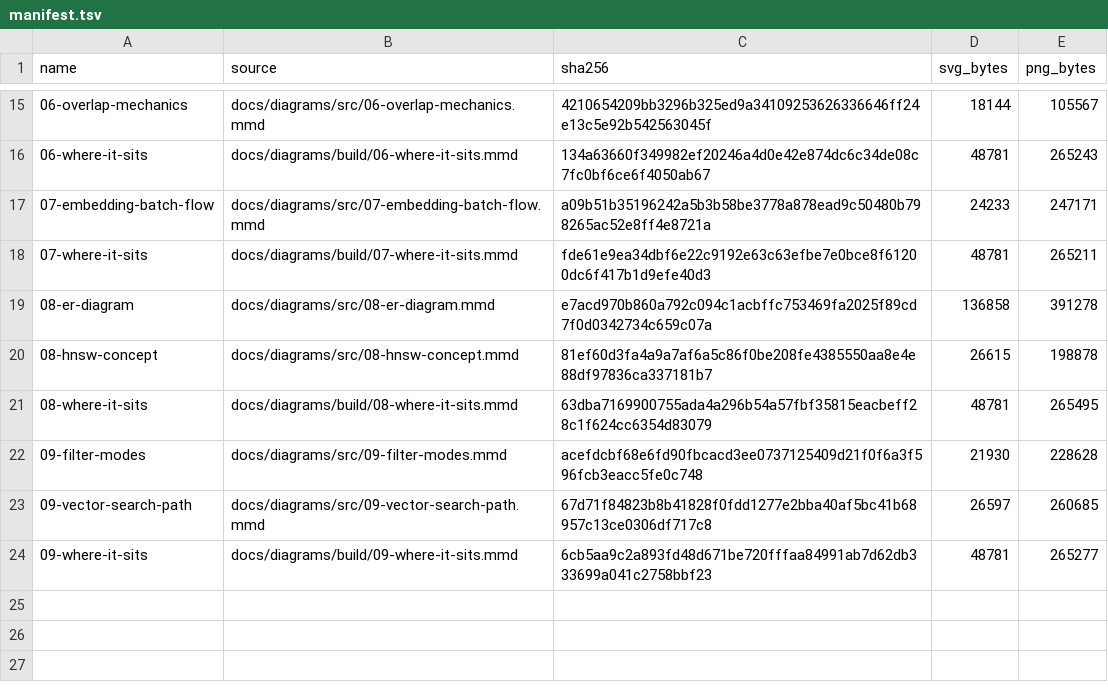
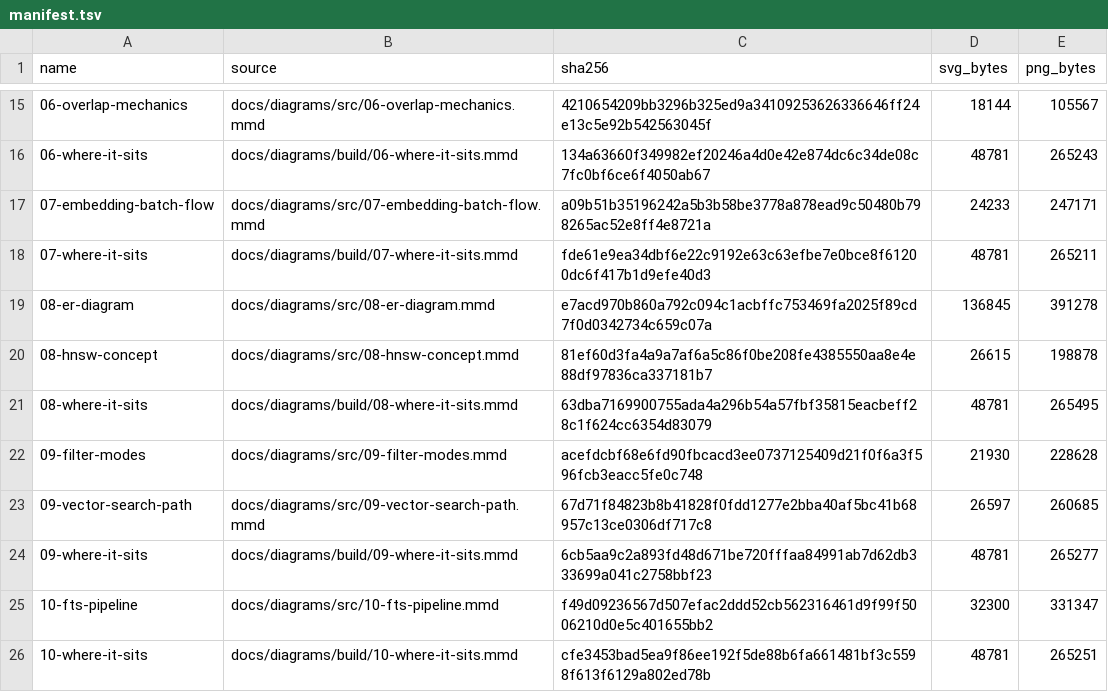
Before and after one commit to Deoxy7/rag-assistant, a TSV file: docs/diagrams/out/manifest.tsv, drawn as a sheet; only a part is shown, gaps mark what is left out.

```diff
--- a/docs/diagrams/out/manifest.tsv
+++ b/docs/diagrams/out/manifest.tsv
@@ -18,3 +18,3 @@ name	source	sha256	svg_bytes	png_bytes
 07-where-it-sits	docs/diagrams/build/07-where-it-sits.mmd	fde61e9ea34dbf6e22c9192e63c63efbe7e0bce8f61200dc6f417b1d9efe40d3	48781	265211
-08-er-diagram	docs/diagrams/src/08-er-diagram.mmd	e7acd970b860a792c094c1acbffc753469fa2025f89cd7f0d0342734c659c07a	136858	391278
+08-er-diagram	docs/diagrams/src/08-er-diagram.mmd	e7acd970b860a792c094c1acbffc753469fa2025f89cd7f0d0342734c659c07a	136845	391278
 08-hnsw-concept	docs/diagrams/src/08-hnsw-concept.mmd	81ef60d3fa4a9a7af6a5c86f0be208fe4385550aa8e4e88df97836ca337181b7	26615	198878
@@ -24 +24,3 @@ name	source	sha256	svg_bytes	png_bytes
 09-where-it-sits	docs/diagrams/build/09-where-it-sits.mmd	6cb5aa9c2a893fd48d671be720fffaa84991ab7d62db333699a041c2758bbf23	48781	265277
+10-fts-pipeline	docs/diagrams/src/10-fts-pipeline.mmd	f49d09236567d507efac2ddd52cb562316461d9f99f5006210d0e5c401655bb2	32300	331347
+10-where-it-sits	docs/diagrams/build/10-where-it-sits.mmd	cfe3453bad5ea9f86ee192f5de88b6fa661481bf3c5598f613f6129a802ed78b	48781	265251
```
Also changed, not shown: docs/diagrams/where-it-sits.tsv, 31 other files.
